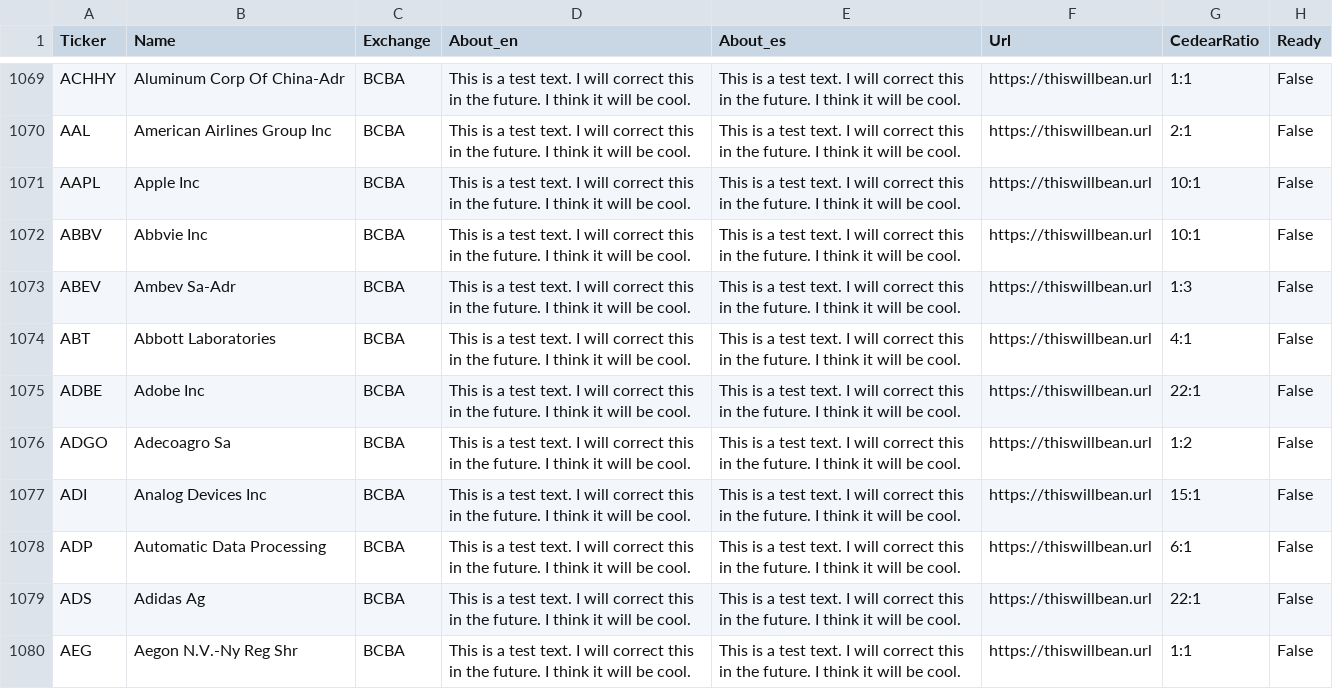
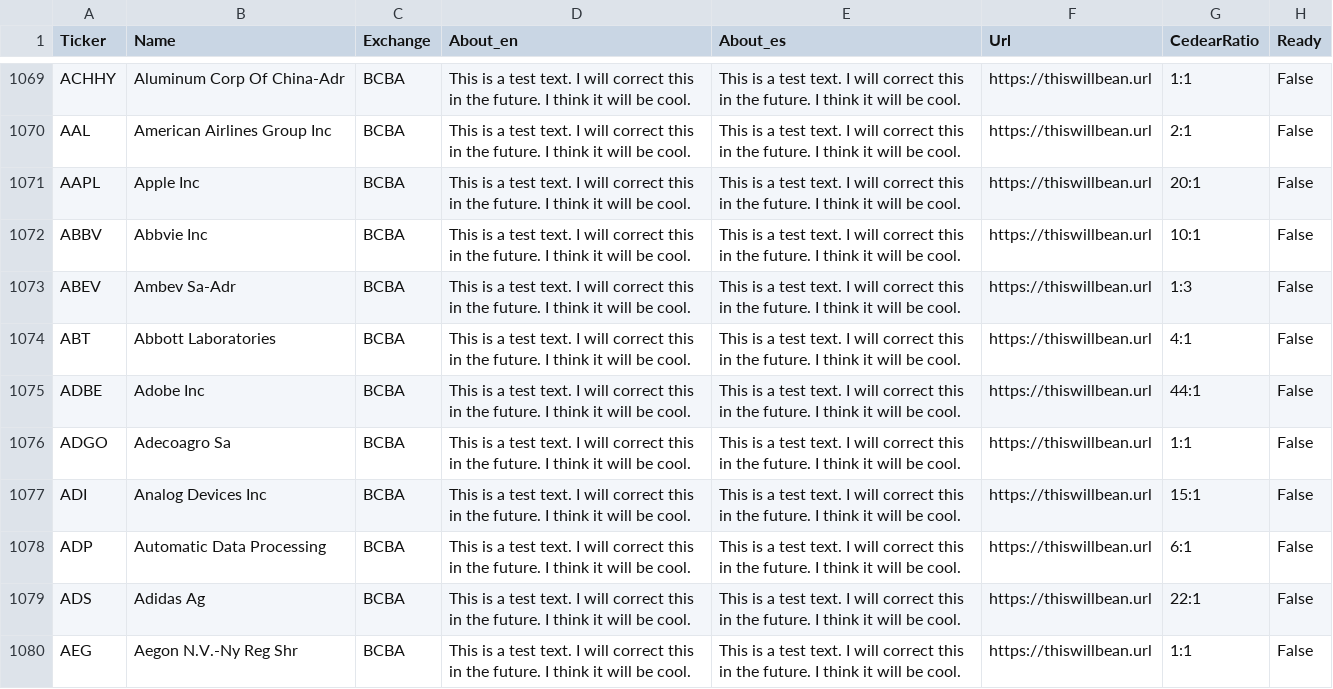
Before and after one commit to rvalla/mercsharveybot, a CSV file: data/tickers.csv, drawn as a sheet; only a part is shown, gaps mark what is left out; the diff covers the shown part only.

Commit message:
Updating data...

```diff
--- a/data/tickers.csv
+++ b/data/tickers.csv
@@ -1070,3 +1070,3 @@ ACHHY;Aluminum Corp Of China-Adr;BCBA;This is a test text. I will correct this i
 AAL;American Airlines Group Inc;BCBA;This is a test text. I will correct this in the future. I think it will be cool.;This is a test text. I will correct this in the future. I think it will be cool.;https://thiswillbean.url;2:1;False
-AAPL;Apple Inc;BCBA;This is a test text. I will correct this in the future. I think it will be cool.;This is a test text. I will correct this in the future. I think it will be cool.;https://thiswillbean.url;10:1;False
+AAPL;Apple Inc;BCBA;This is a test text. I will correct this in the future. I think it will be cool.;This is a test text. I will correct this in the future. I think it will be cool.;https://thiswillbean.url;20:1;False
 ABBV;Abbvie Inc;BCBA;This is a test text. I will correct this in the future. I think it will be cool.;This is a test text. I will correct this in the future. I think it will be cool.;https://thiswillbean.url;10:1;False
@@ -1074,4 +1074,4 @@ ABEV;Ambev Sa-Adr;BCBA;This is a test text. I will correct this in the future. I
 ABT;Abbott Laboratories;BCBA;This is a test text. I will correct this in the future. I think it will be cool.;This is a test text. I will correct this in the future. I think it will be cool.;https://thiswillbean.url;4:1;False
-ADBE;Adobe Inc;BCBA;This is a test text. I will correct this in the future. I think it will be cool.;This is a test text. I will correct this in the future. I think it will be cool.;https://thiswillbean.url;22:1;False
-ADGO;Adecoagro Sa;BCBA;This is a test text. I will correct this in the future. I think it will be cool.;This is a test text. I will correct this in the future. I think it will be cool.;https://thiswillbean.url;1:2;False
+ADBE;Adobe Inc;BCBA;This is a test text. I will correct this in the future. I think it will be cool.;This is a test text. I will correct this in the future. I think it will be cool.;https://thiswillbean.url;44:1;False
+ADGO;Adecoagro Sa;BCBA;This is a test text. I will correct this in the future. I think it will be cool.;This is a test text. I will correct this in the future. I think it will be cool.;https://thiswillbean.url;1:1;False
 ADI;Analog Devices Inc;BCBA;This is a test text. I will correct this in the future. I think it will be cool.;This is a test text. I will correct this in the future. I think it will be cool.;https://thiswillbean.url;15:1;False
```
Also changed, not shown: 32 edited cells elsewhere in this file, 1 other file.
